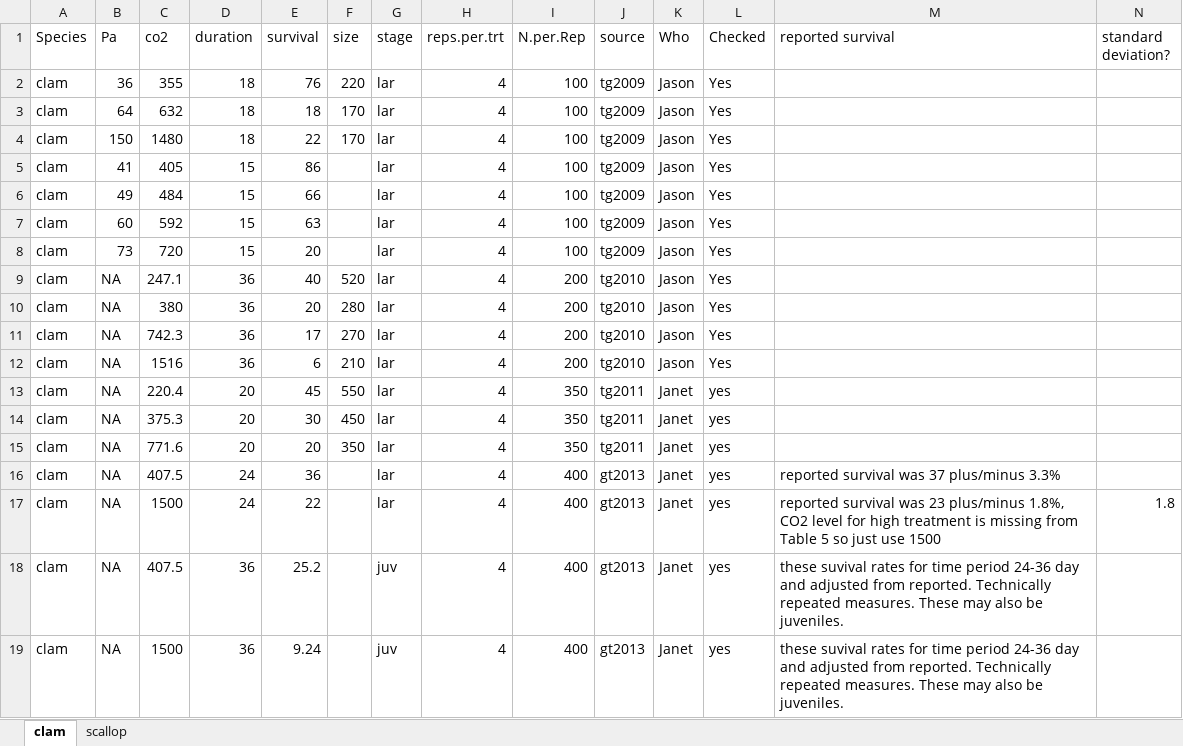
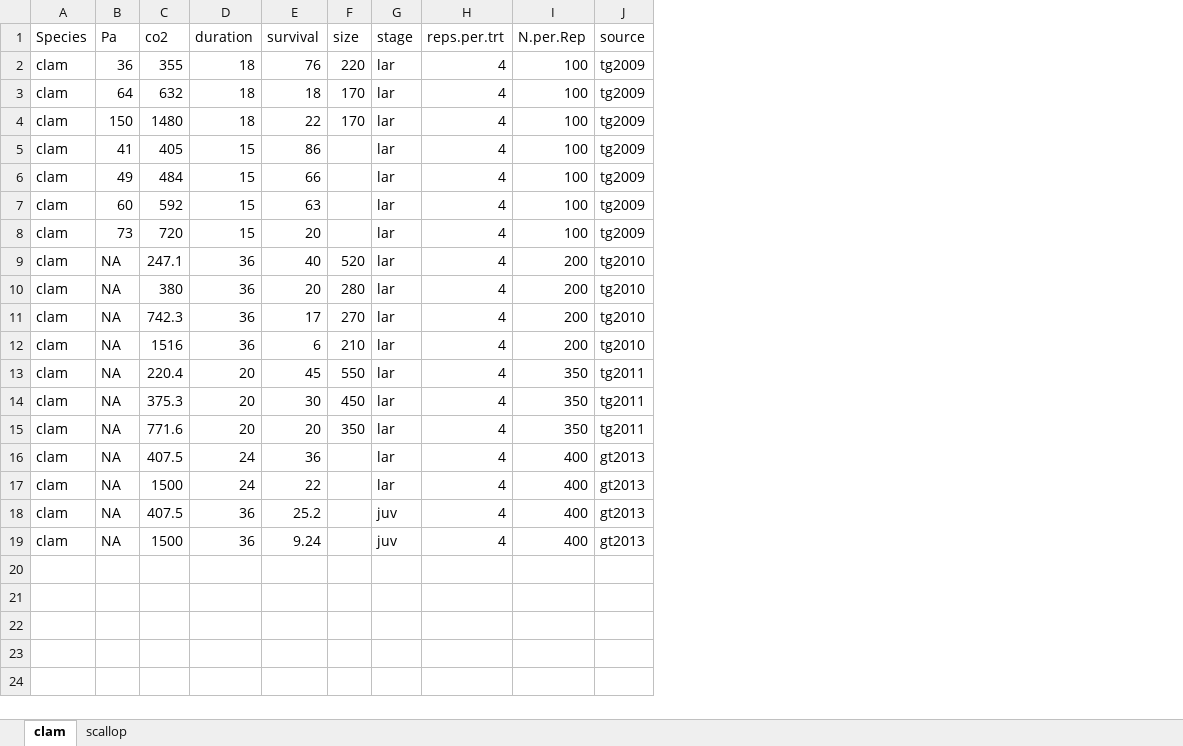
Before and after one commit to ceciliaOLearySBU/bivalveOApaper, an Excel workbook: Goblerdata.xlsx, sheet clam, drawn as a sheet; values as stored, in another font and other column widths than the file's, no borders; the diff names each change by its address in the sheet, - before the commit and + after, or states it on an @@ line.

Commit message:
Add files via upload
update gobler data

```diff
--- a/Goblerdata.xlsx (sheet clam)
+++ b/Goblerdata.xlsx (sheet clam)
-column K (Who), rows 2-19: Jason | Jason | Jason | Jason | Jason | Jason | Jason | Jason | Jason | Jason | Jason | Janet | Janet | Janet | Janet | Janet | Janet | Janet
-column L (Checked), rows 2-19: Yes | Yes | Yes | Yes | Yes | Yes | Yes | Yes | Yes | Yes | Yes | yes | yes | yes | yes | yes | yes | yes
-column M (reported survival), rows 16-19: reported survival was 37 plus/minus 3.3% | reported survival was 23 plus/minus 1.8%, CO2 level for high treatment is missing from Table 5 so just use 1500 | these suvival rates for time period 24-36 day and adjusted from reported. Technically repeated measures. These may also be juveniles. | these suvival rates for time period 24-36 day and adjusted from reported. Technically repeated measures. These may also be juveniles.
-column N (standard deviation?), row 17: 1.8
```
